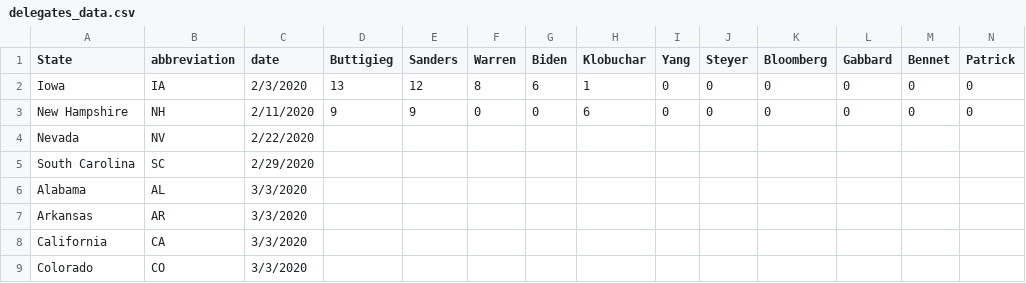
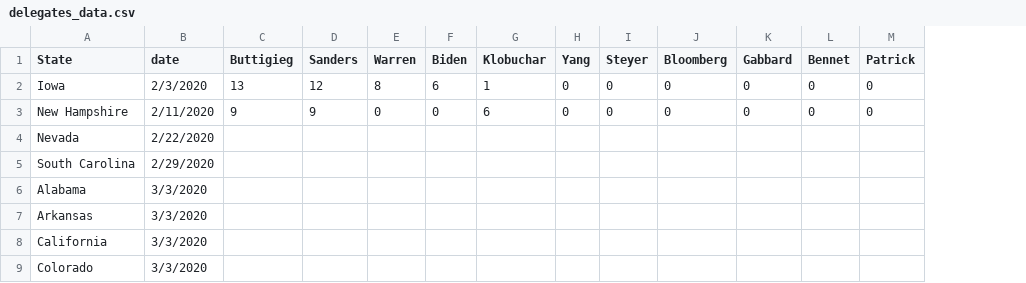
Before and after one commit to McCartneyAC/average_of_polls, a CSV file: delegates_data.csv, drawn as a sheet; only a part is shown; the diff names each change by its address in the sheet, - before the commit and + after, or states it on an @@ line.

Commit message:
something broke it.

```diff
--- a/delegates_data.csv
+++ b/delegates_data.csv
-column B (abbreviation), rows 2-9: IA | NH | NV | SC | AL | AR | CA | CO
```
